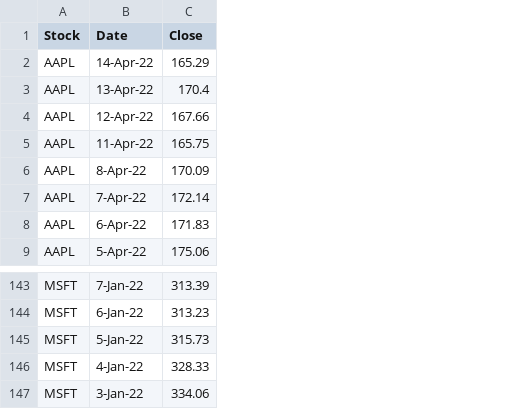
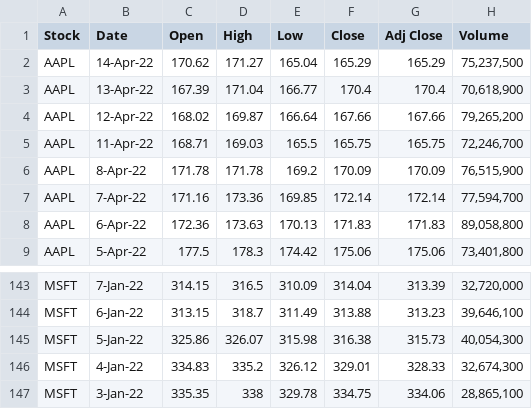
Before and after one commit to moris96/AAPL-Stock-Data, a CSV file: data/aapl data.csv, drawn as a sheet; only a part is shown, gaps mark what is left out; addresses are those after the commit; the diff covers the shown part only; the diff names each change by its address in the sheet, - before the commit and + after, or states it on an @@ line.

```diff
--- a/data/aapl data.csv
+++ b/data/aapl data.csv
+column C (Open), rows 2-9: 170.62 | 167.39 | 168.02 | 168.71 | 171.78 | 171.16 | 172.36 | 177.5; rows 143-147: 314.15 | 313.15 | 325.86 | 334.83 | 335.35
+column D (High), rows 2-9: 171.27 | 171.04 | 169.87 | 169.03 | 171.78 | 173.36 | 173.63 | 178.3; rows 143-147: 316.5 | 318.7 | 326.07 | 335.2 | 338
+column E (Low), rows 2-9: 165.04 | 166.77 | 166.64 | 165.5 | 169.2 | 169.85 | 170.13 | 174.42; rows 143-147: 310.09 | 311.49 | 315.98 | 326.12 | 329.78
+column G (Adj Close), rows 2-9: 165.29 | 170.4 | 167.66 | 165.75 | 170.09 | 172.14 | 171.83 | 175.06; rows 143-147: 313.39 | 313.23 | 315.73 | 328.33 | 334.06
+column H (Volume), rows 2-9: 75,237,500 | 70,618,900 | 79,265,200 | 72,246,700 | 76,515,900 | 77,594,700 | 89,058,800 | 73,401,800; rows 143-147: 32,720,000 | 39,646,100 | 40,054,300 | 32,674,300 | 28,865,100
-F143 (Close): 313.39
+F143 (Close): 314.04
-F144 (Close): 313.23
+F144 (Close): 313.88
-F145 (Close): 315.73
+F145 (Close): 316.38
-F146 (Close): 328.33
+F146 (Close): 329.01
-F147 (Close): 334.06
+F147 (Close): 334.75
```
Also changed, not shown: 1 added row, 1 removed row and 26 edited cells elsewhere in this file, 5 other files.
